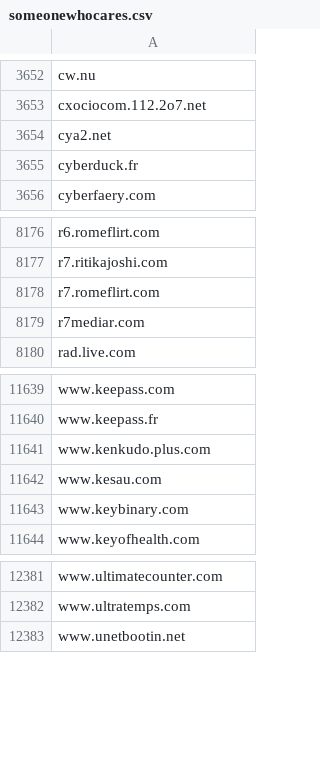
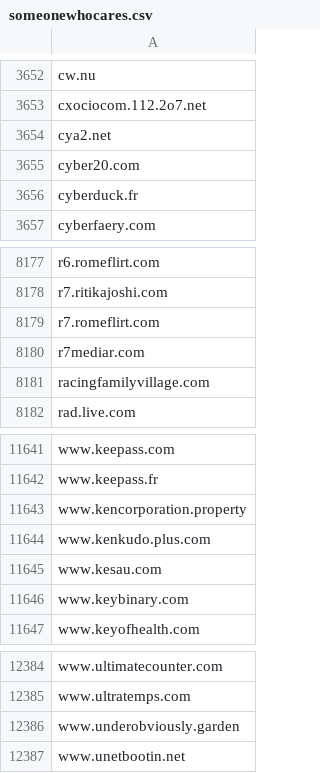
Before and after one commit to external-sources/hosts-sources, a CSV file: data/someonewhocares.csv, drawn as a sheet; only a part is shown, gaps mark what is left out.

```diff
--- a/data/someonewhocares.csv
+++ b/data/someonewhocares.csv
@@ -3654,2 +3654,3 @@ cxociocom.112.2o7.net
 cya2.net
+cyber20.com
 cyberduck.fr
@@ -8179,2 +8180,3 @@ r7.romeflirt.com
 r7mediar.com
+racingfamilyvillage.com
 rad.live.com
@@ -11640,2 +11642,3 @@ www.keepass.com
 www.keepass.fr
+www.kencorporation.property
 www.kenkudo.plus.com
@@ -12382,2 +12385,3 @@ www.ultimatecounter.com
 www.ultratemps.com
+www.underobviously.garden
 www.unetbootin.net
```
Also changed, not shown: data/kadhosts_azet13.csv, data/urlhausAbuseCh.csv, 1 other file.
